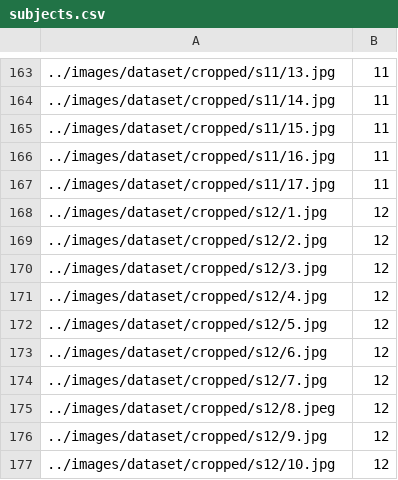
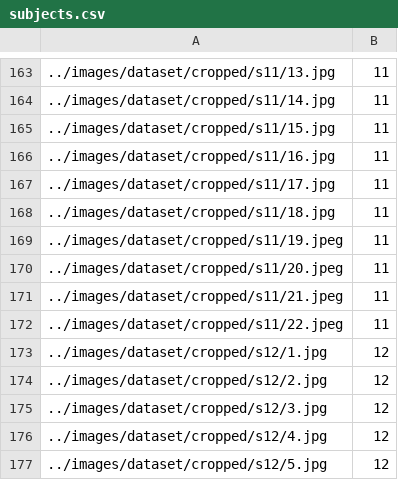
Before and after one commit to gpriamo/Cat-Faces-Identification, a CSV file: dataset_info/subjects.csv, drawn as a sheet; only a part is shown, gaps mark what is left out; the shorter side is filled out with more unchanged rows; the diff names each change by its address in the sheet, - before the commit and + after, or states it on an @@ line.

Commit message:
New versions after create_csv modifications & dataset additions

```diff
--- a/dataset_info/subjects.csv
+++ b/dataset_info/subjects.csv
+row 168: ../images/dataset/cropped/s11/18.jpg | 11
+row 169: ../images/dataset/cropped/s11/19.jpeg | 11
+row 170: ../images/dataset/cropped/s11/20.jpeg | 11
+row 171: ../images/dataset/cropped/s11/21.jpeg | 11
+row 172: ../images/dataset/cropped/s11/22.jpeg | 11
```
Also changed, not shown: dataset_info/subjects_aligned.csv.
